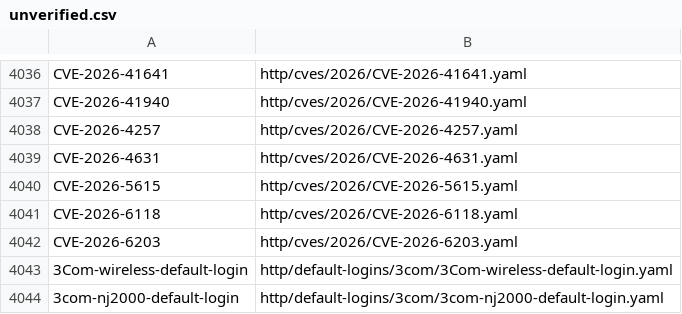
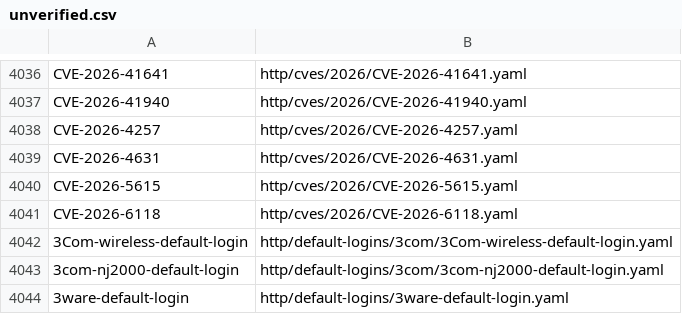
Before and after one commit to mohammedgabr/altmap_updates, a CSV file: unverified.csv, drawn as a sheet; only a part is shown, gaps mark what is left out; the shorter side is filled out with more unchanged rows; the diff names each change by its address in the sheet, - before the commit and + after, or states it on an @@ line.

```diff
--- a/unverified.csv
+++ b/unverified.csv
-row 4042: CVE-2026-6203 | http/cves/2026/CVE-2026-6203.yaml
```
Also changed, not shown: 4 other files.
